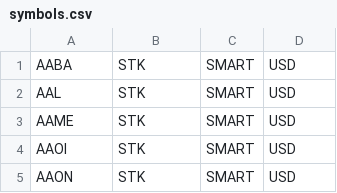
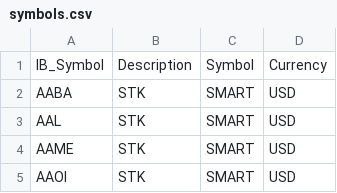
Before and after one commit to Seburath/selection, a CSV file: symbols.csv, drawn as a sheet; only a part is shown; the shorter side is filled out with more unchanged rows.

```diff
--- a/symbols.csv
+++ b/symbols.csv
@@ -1 +1,2 @@
+IB_Symbol,Description,Symbol,Currency
 AABA,STK,SMART,USD
```
Also changed, not shown: 4 other files.
